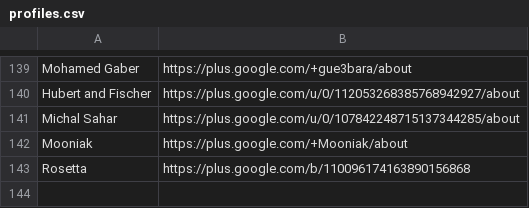
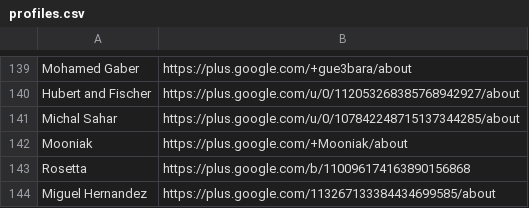
Before and after one commit to google/fonts, a CSV file: designers/profiles.csv, drawn as a sheet; only a part is shown, gaps mark what is left out.

Commit message:
Update Miguel Hernandez attribution

```diff
--- a/designers/profiles.csv
+++ b/designers/profiles.csv
@@ -143 +143,2 @@ Mooniak,https://plus.google.com/+Mooniak/about
 Rosetta,https://plus.google.com/b/110096174163890156868
+Miguel Hernandez,https://plus.google.com/113267133384434699585/about
```
Also changed, not shown: 3 other files.
